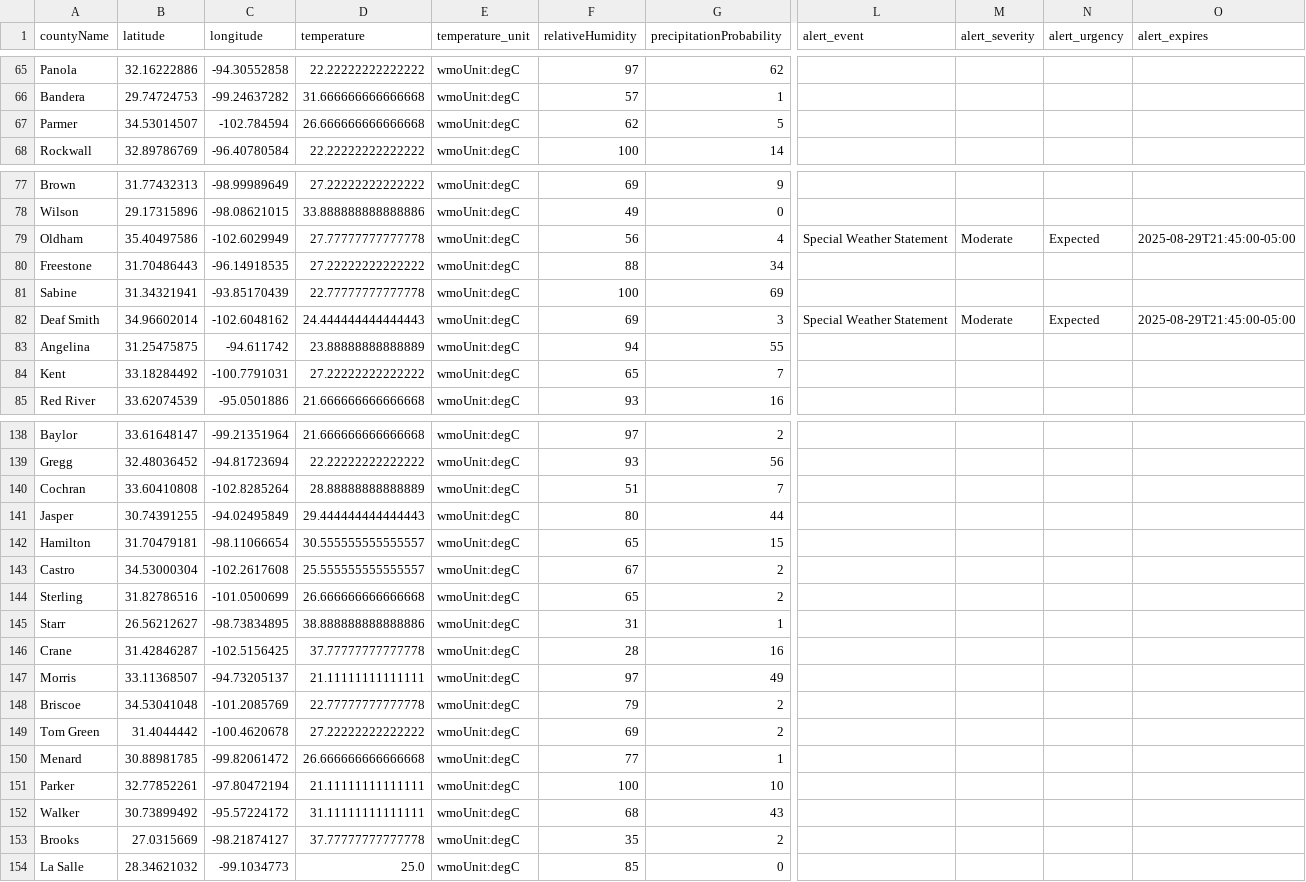
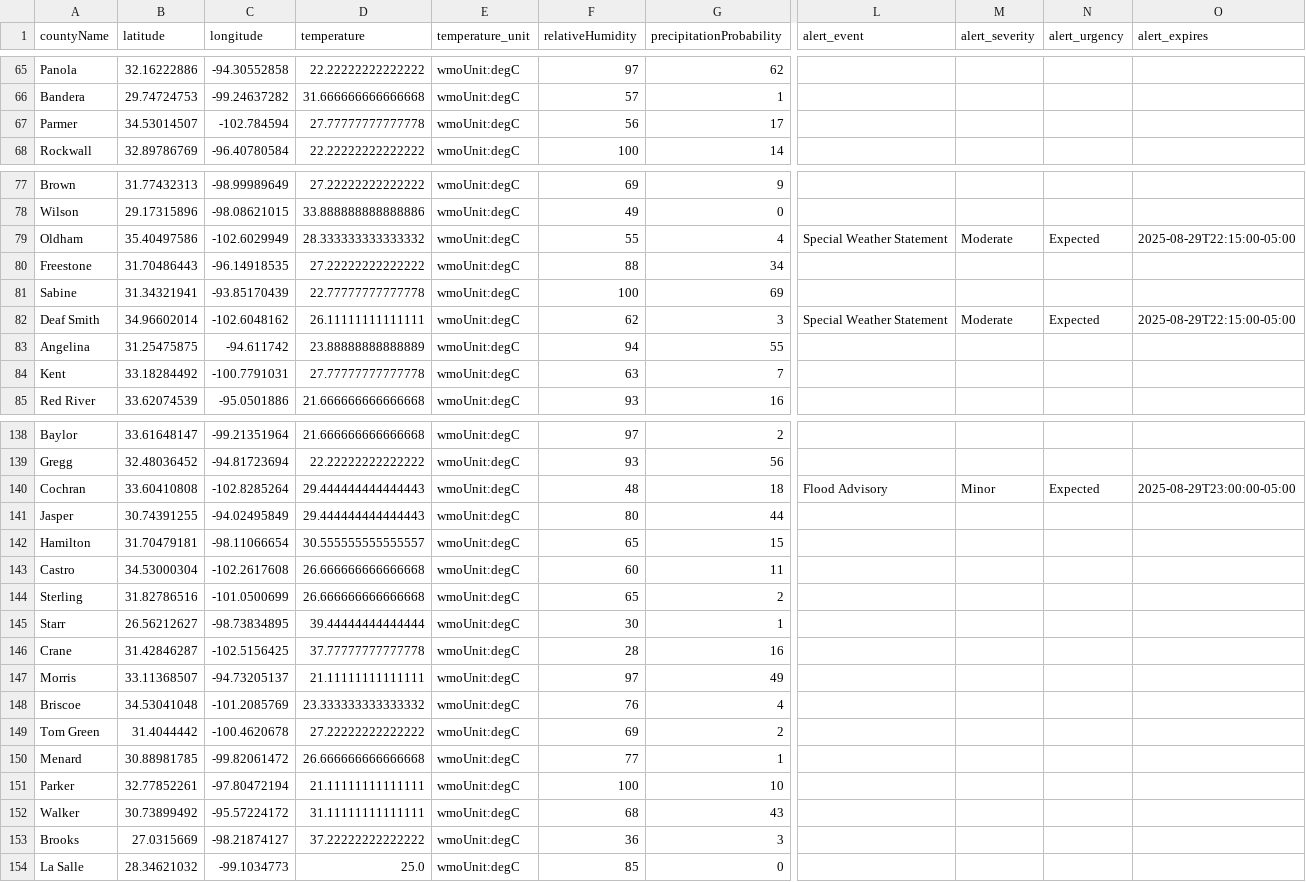
Before and after one commit to juweek/texas-county-choropleth-view, a CSV file: texas_counties_weather.csv, drawn as a sheet; only a part is shown, gaps mark what is left out; the diff covers the shown part only; the diff names each change by its address in the sheet, - before the commit and + after, or states it on an @@ line.

```diff
--- a/texas_counties_weather.csv
+++ b/texas_counties_weather.csv
-D67 (temperature): 26.666666666666668
+D67 (temperature): 27.77777777777778
-F67 (relativeHumidity): 62
+F67 (relativeHumidity): 56
-G67 (precipitationProbability): 5
+G67 (precipitationProbability): 17
-D79 (temperature): 27.77777777777778
+D79 (temperature): 28.333333333333332
-F79 (relativeHumidity): 56
+F79 (relativeHumidity): 55
-O79 (alert_expires): 2025-08-29T21:45:00-05:00
+O79 (alert_expires): 2025-08-29T22:15:00-05:00
-D82 (temperature): 24.444444444444443
+D82 (temperature): 26.11111111111111
-F82 (relativeHumidity): 69
+F82 (relativeHumidity): 62
-O82 (alert_expires): 2025-08-29T21:45:00-05:00
+O82 (alert_expires): 2025-08-29T22:15:00-05:00
-D84 (temperature): 27.22222222222222
+D84 (temperature): 27.77777777777778
-F84 (relativeHumidity): 65
+F84 (relativeHumidity): 63
-D140 (temperature): 28.88888888888889
+D140 (temperature): 29.444444444444443
-F140 (relativeHumidity): 51
+F140 (relativeHumidity): 48
-G140 (precipitationProbability): 7
+G140 (precipitationProbability): 18
-L140 (alert_event): (empty)
+L140 (alert_event): Flood Advisory
-M140 (alert_severity): (empty)
+M140 (alert_severity): Minor
-N140 (alert_urgency): (empty)
+N140 (alert_urgency): Expected
-O140 (alert_expires): (empty)
+O140 (alert_expires): 2025-08-29T23:00:00-05:00
-D143 (temperature): 25.555555555555557
+D143 (temperature): 26.666666666666668
-F143 (relativeHumidity): 67
+F143 (relativeHumidity): 60
-G143 (precipitationProbability): 2
+G143 (precipitationProbability): 11
-D145 (temperature): 38.888888888888886
+D145 (temperature): 39.44444444444444
-F145 (relativeHumidity): 31
+F145 (relativeHumidity): 30
-D148 (temperature): 22.77777777777778
+D148 (temperature): 23.333333333333332
-F148 (relativeHumidity): 79
+F148 (relativeHumidity): 76
-G148 (precipitationProbability): 2
+G148 (precipitationProbability): 4
-D153 (temperature): 37.77777777777778
+D153 (temperature): 37.22222222222222
-F153 (relativeHumidity): 35
+F153 (relativeHumidity): 36
-G153 (precipitationProbability): 2
+G153 (precipitationProbability): 3
```
Also changed, not shown: 101 edited cells elsewhere in this file, 2 other files.
